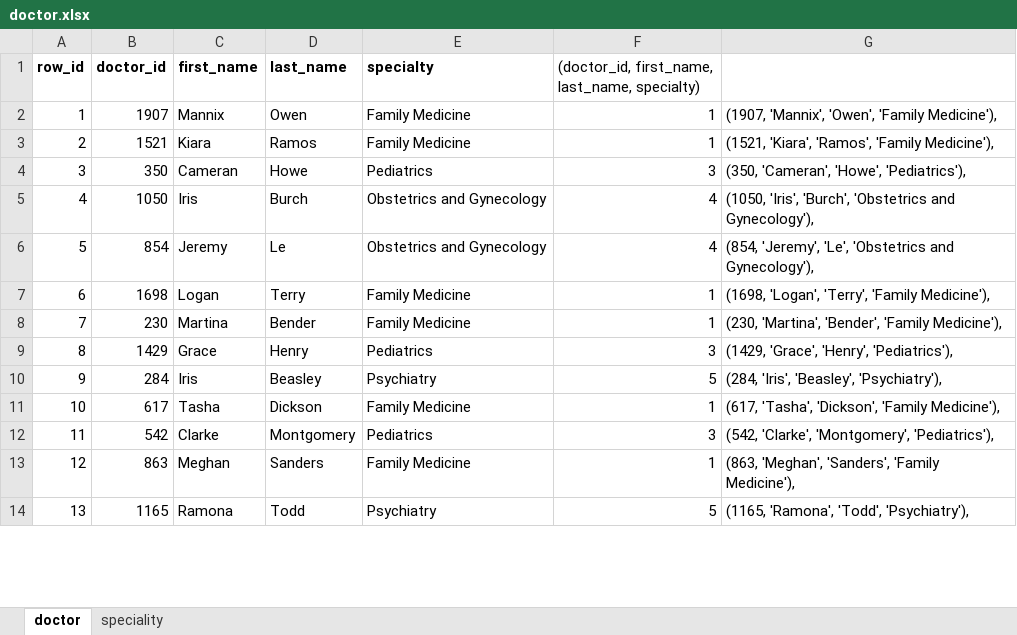
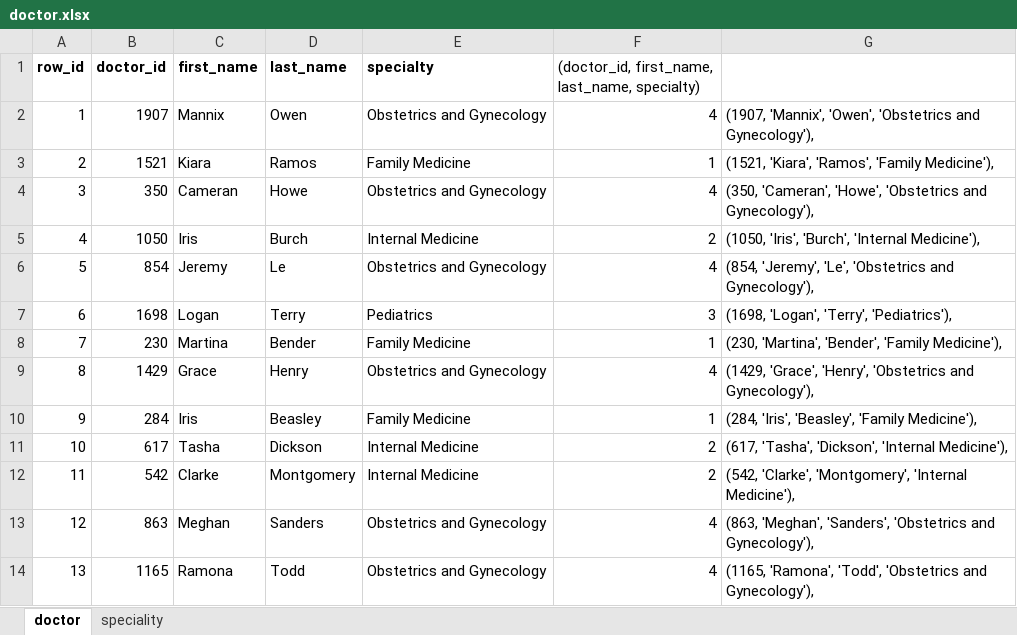
Before and after one commit to prestigeworldwidecr/GGRM, an Excel workbook: bin/doctor.xlsx, sheet doctor, drawn as a sheet; only a part is shown; values as stored, in another font and other column widths than the file's, no borders; the diff covers the shown part only; the diff names each change by its address in the sheet, - before the commit and + after, or states it on an @@ line.

```diff
--- a/bin/doctor.xlsx (sheet doctor)
+++ b/bin/doctor.xlsx (sheet doctor)
-E2 (specialty): Family Medicine
+E2 (specialty): Obstetrics and Gynecology
-F2: 1
+F2: 4
-G2: …'Mannix', 'Owen', 'Family Medicine'),
+G2: …'Mannix', 'Owen', 'Obstetrics and Gynecology'),
-E4 (specialty): Pediatrics
+E4 (specialty): Obstetrics and Gynecology
-F4: 3
+F4: 4
-G4: …'Cameran', 'Howe', 'Pediatrics'),
+G4: …'Cameran', 'Howe', 'Obstetrics and Gynecology'),
-E5 (specialty): Obstetrics and Gynecology
+E5 (specialty): Internal Medicine
-F5: 4
+F5: 2
-G5: …'Iris', 'Burch', 'Obstetrics and Gynecology'),
+G5: …'Iris', 'Burch', 'Internal Medicine'),
-E7 (specialty): Family Medicine
+E7 (specialty): Pediatrics
-F7: 1
+F7: 3
-G7: (1698, 'Logan', 'Terry', 'Family Medicine'),
+G7: (1698, 'Logan', 'Terry', 'Pediatrics'),
-E9 (specialty): Pediatrics
+E9 (specialty): Obstetrics and Gynecology
-F9: 3
+F9: 4
-G9: …'Grace', 'Henry', 'Pediatrics'),
+G9: …'Grace', 'Henry', 'Obstetrics and Gynecology'),
-E10 (specialty): Psychiatry
+E10 (specialty): Family Medicine
-F10: 5
+F10: 1
-G10: (284, 'Iris', 'Beasley', 'Psychiatry'),
+G10: (284, 'Iris', 'Beasley', 'Family Medicine'),
-E11 (specialty): Family Medicine
+E11 (specialty): Internal Medicine
-F11: 1
+F11: 2
-G11: …'Tasha', 'Dickson', 'Family Medicine'),
+G11: …'Tasha', 'Dickson', 'Internal Medicine'),
-E12 (specialty): Pediatrics
+E12 (specialty): Internal Medicine
-F12: 3
+F12: 2
-G12: …'Clarke', 'Montgomery', 'Pediatrics'),
+G12: …'Clarke', 'Montgomery', 'Internal Medicine'),
-E13 (specialty): Family Medicine
+E13 (specialty): Obstetrics and Gynecology
-F13: 1
+F13: 4
-G13: …'Meghan', 'Sanders', 'Family Medicine'),
+G13: …'Meghan', 'Sanders', 'Obstetrics and Gynecology'),
-E14 (specialty): Psychiatry
+E14 (specialty): Obstetrics and Gynecology
-F14: 5
+F14: 4
-G14: …'Ramona', 'Todd', 'Psychiatry'),
+G14: …'Ramona', 'Todd', 'Obstetrics and Gynecology'),
```
Also changed, not shown: 33 edited cells elsewhere in this sheet, bin/attorney.xlsx, bin/case.xlsx, 18 other files.
